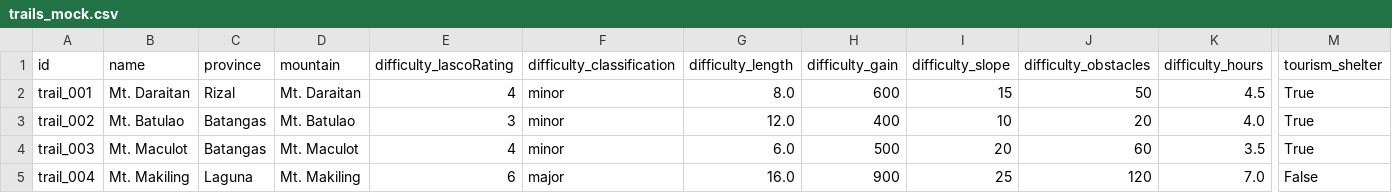
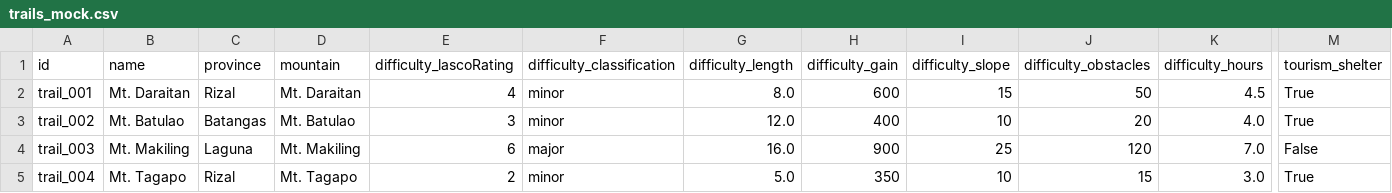
Before and after one commit to arREY-N/thrail_app, a CSV file: recommendation_engine/data/trails_mock.csv, drawn as a sheet; only a part is shown, gaps mark what is left out; the diff covers the shown part only; the diff names each change by its address in the sheet, - before the commit and + after, or states it on an @@ line.

Commit message:
feat(rec-engine): update Alpha Tuner formula to alpha = 1 - m/(2u)
- Update alpha parameter calculation to alpha = 1 - (m / 2u) when u <= m
- Set alpha = 0.50 when u > m and alpha = 1.0 when u <= 0 (where m = 50)
- Synchronize recommender module, visualizer dashboard, and benchmark scratchpad

refactor(rec-engine): remove duration dimension and update to 17-feature vector

- Remove duration dimension to transition from 18 to 17 features (p = 17)
- Shift Length/Elevation index to Dimension 11 and Tourism flags to Dimensions 12-16
- Update distance normalizers and recommendation denominator to sqrt(17)
- Update Two-Anchor profile difficult shift to Pd[10, 11] = min(1.0, Pe[10, 11] + 0.35)

feat(rec-engine): implement dynamic dataset max bounds and Option 2 for user onboarding

- Add get_dataset_bounds() to dynamically compute max length and gain from CSV/DB
- Calculate trail Dimension 11 as (length_norm + gain_norm) / gain_norm
- Apply Option 2 for user onboarding profiles: inherit physical stamina directly from experience level (vec[11] = vec[10])

fix(rec-engine): enforce strict null validation for trail length and gain

- Raise explicit ValueError when a trail entity has missing, null, or NaN length or gain
- Prevent silent fallbacks on candidate trail records while keeping safe onboarding for users
- Add unit test test_strict_null_length_gain_validation

data(rec-engine): configure 5 target candidate mountains and remap user ratings

- Update trails_mock.csv to target 5 mountains: Mt. Makiling, Mt. Batulao, Mt. Tagapo, Mt. Daraitan, Mt. Kulis
- Remap 54 historical user logs in user_ratings_mock.csv across the 5 trail IDs
- Synchronize mock database in interactive dashboard HTML

feat(rec-engine): add group-balanced feature weighting toggle to engines and dashboard

- Support feature weight vectors across Gower, Euclidean, Cosine, and Ensemble strategies
- Add real-time UI toggle in dashboard for Uniform Weights vs Group-Balanced Weights (Difficulty 40%, Provinces 30%, Affinities 15%, Tourism 15%)
- Add weight_mode parameter to FastAPI /api/recommend endpoint
- Add unit test test_feature_weighting_toggle_modes

docs(rec-engine): add dual-anchor categorization and disjoint partitioning plan

- Create docs/DUAL_ANCHOR_CATEGORIZATION_PLAN.md with math formulation and wireframes
- Detail Strategy A (Disjoint Top-K Partitioning: Top 3 Easy vs Top 2 Difficult)
- Link documentation in main README.md

```diff
--- a/recommendation_engine/data/trails_mock.csv
+++ b/recommendation_engine/data/trails_mock.csv
-B4 (name): Mt. Maculot
+B4 (name): Mt. Makiling
-C4 (province): Batangas
+C4 (province): Laguna
-D4 (mountain): Mt. Maculot
+D4 (mountain): Mt. Makiling
-E4 (difficulty_lascoRating): 4
+E4 (difficulty_lascoRating): 6
-F4 (difficulty_classification): minor
+F4 (difficulty_classification): major
-G4 (difficulty_length): 6.0
+G4 (difficulty_length): 16.0
-H4 (difficulty_gain): 500
+H4 (difficulty_gain): 900
-I4 (difficulty_slope): 20
+I4 (difficulty_slope): 25
-J4 (difficulty_obstacles): 60
+J4 (difficulty_obstacles): 120
-K4 (difficulty_hours): 3.5
+K4 (difficulty_hours): 7.0
-M4 (tourism_shelter): True
+M4 (tourism_shelter): False
-B5 (name): Mt. Makiling
+B5 (name): Mt. Tagapo
-C5 (province): Laguna
+C5 (province): Rizal
-D5 (mountain): Mt. Makiling
+D5 (mountain): Mt. Tagapo
-E5 (difficulty_lascoRating): 6
+E5 (difficulty_lascoRating): 2
-F5 (difficulty_classification): major
+F5 (difficulty_classification): minor
-G5 (difficulty_length): 16.0
+G5 (difficulty_length): 5.0
-H5 (difficulty_gain): 900
+H5 (difficulty_gain): 350
-I5 (difficulty_slope): 25
+I5 (difficulty_slope): 10
-J5 (difficulty_obstacles): 120
+J5 (difficulty_obstacles): 15
-K5 (difficulty_hours): 7.0
+K5 (difficulty_hours): 3.0
-M5 (tourism_shelter): False
+M5 (tourism_shelter): True
```
Also changed, not shown: 5 removed rows and 18 edited cells elsewhere in this file, recommendation_engine/data/user_ratings_mock.csv, 11 other files.
